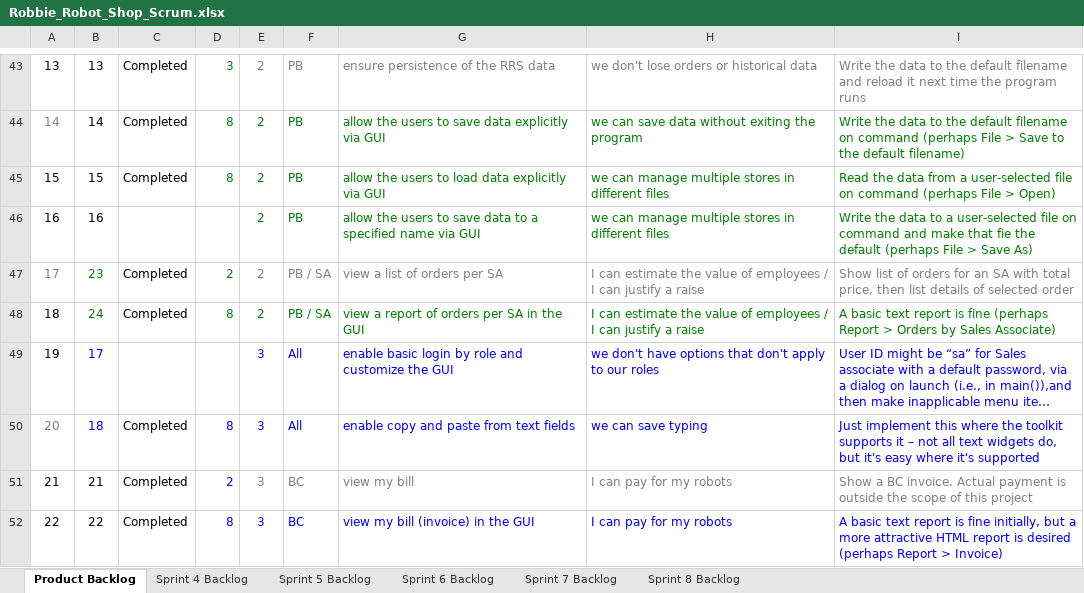
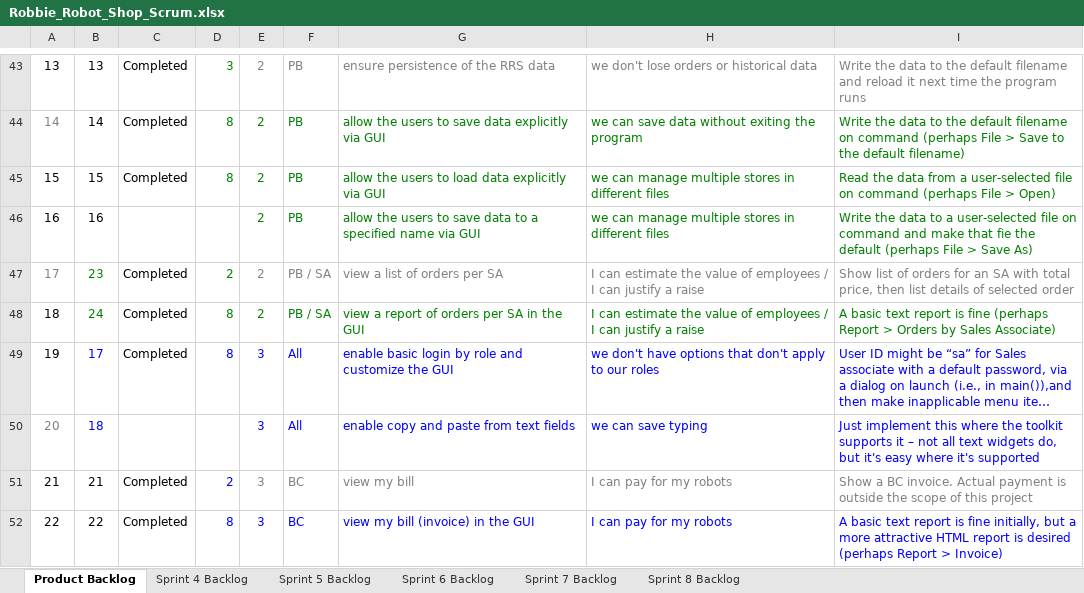
Before and after one commit to pavanaj/RoboshopGUI, an Excel workbook: Robbie_Robot_Shop_Scrum.xlsx, sheet Product Backlog, drawn as a sheet; only a part is shown, gaps mark what is left out; long unchanged cells end in …; values as stored, in another font and other column widths than the file's, no borders; charts and pictures not drawn; the diff names each change by its address in the sheet, - before the commit and + after, or states it on an @@ line.

```diff
--- a/Robbie_Robot_Shop_Scrum.xlsx (sheet Product Backlog)
+++ b/Robbie_Robot_Shop_Scrum.xlsx (sheet Product Backlog)
-C49: (empty)
+C49: Completed
-D49: (empty)
+D49: 8
-C50: Completed
+C50: (empty)
-D50: 8
+D50: (empty)
```
Also changed, not shown: sheet Sprint 8 Backlog, sheet Sprint 4 Backlog, sheet Sprint 7 Backlog, charts or pictures, 2 other files.
